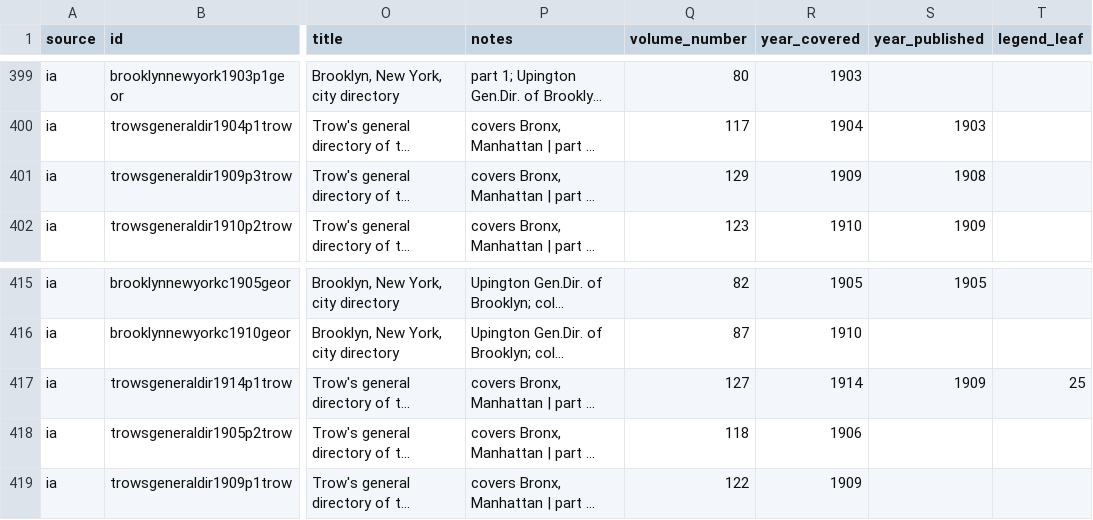
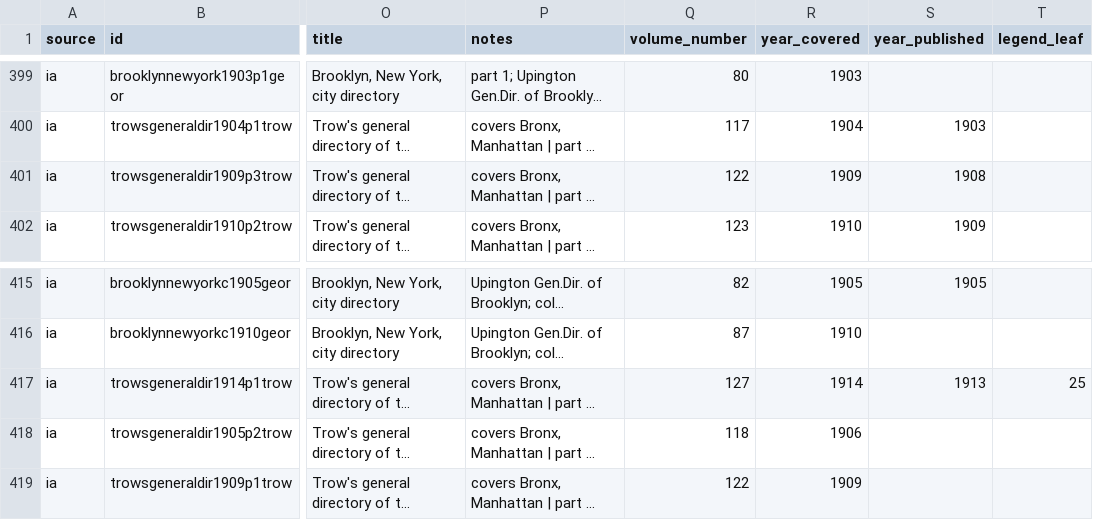
Before and after one commit to hadro/city-directory-extraction, a CSV file: data_prep/master_directories.csv, drawn as a sheet; only a part is shown, gaps mark what is left out; long unchanged cells end in …; the diff covers the shown part only; the diff names each change by its address in the sheet, - before the commit and + after, or states it on an @@ line.

```diff
--- a/data_prep/master_directories.csv
+++ b/data_prep/master_directories.csv
-Q401 (volume_number): 129
+Q401 (volume_number): 122
-S417 (year_published): 1909
+S417 (year_published): 1913
```
Also changed, not shown: 2 added rows and 5 edited cells elsewhere in this file, 3 other files.
